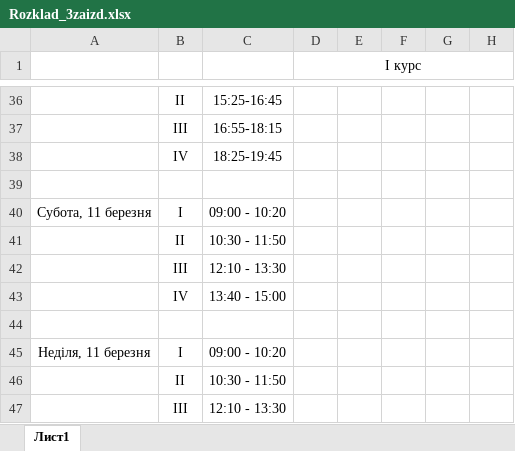
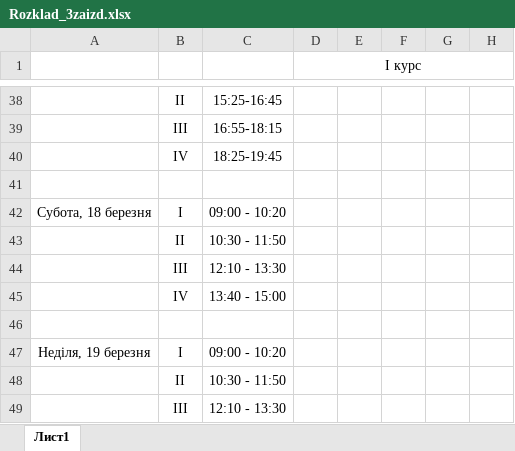
Before and after one commit to gram0001/rozklad, an Excel workbook: Rozklad_3zaizd.xlsx, sheet Лист1, drawn as a sheet; only a part is shown, gaps mark what is left out; values as stored, in another font and other column widths than the file's, no borders; addresses are those after the commit; the diff covers the shown part only; the diff names each change by its address in the sheet, - before the commit and + after, or states it on an @@ line.

```diff
--- a/Rozklad_3zaizd.xlsx (sheet Лист1)
+++ b/Rozklad_3zaizd.xlsx (sheet Лист1)
-A42: Субота, 11 березня
+A42: Субота, 18 березня
-A47: Неділя, 11 березня
+A47: Неділя, 19 березня
```
Also changed, not shown: 2 added rows and 6 edited cells elsewhere in this sheet.
